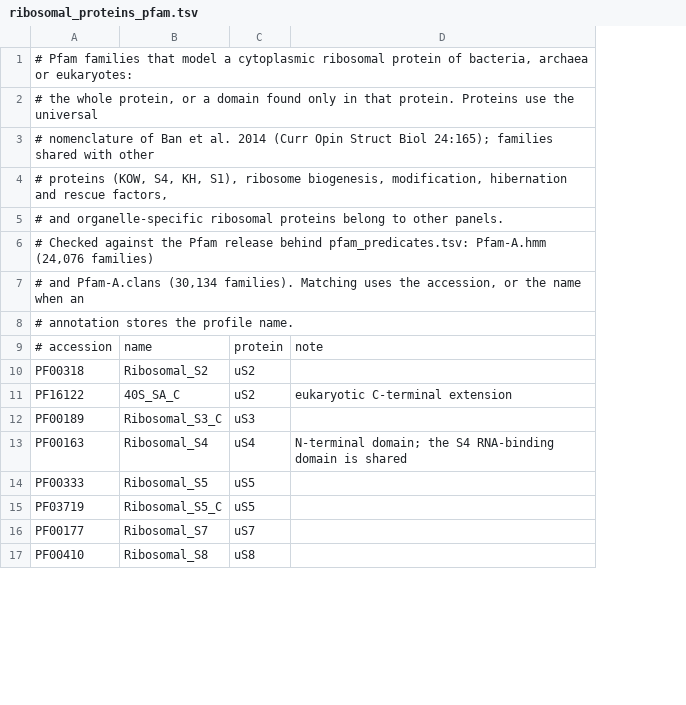
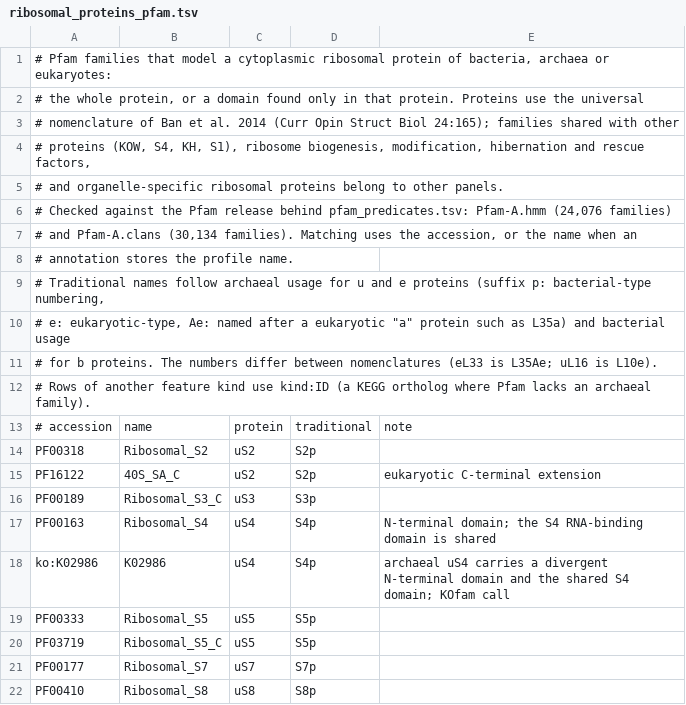
Before and after one commit to jwestrob/Sharur, a TSV file: sharur/browser/data/ribosomal_proteins_pfam.tsv, drawn as a sheet; only a part is shown; the diff names each change by its address in the sheet, - before the commit and + after, or states it on an @@ line.

```diff
--- a/sharur/browser/data/ribosomal_proteins_pfam.tsv
+++ b/sharur/browser/data/ribosomal_proteins_pfam.tsv
+column D, rows 13-17: traditional | S2p | S2p | S3p | S4p; rows 19-22: S5p | S5p | S7p | S8p
+row 9: # Traditional names follow archaeal usage for u and e proteins (suffix p: bacterial-type numbering,
+row 10: # e: eukaryotic-type, Ae: named after a eukaryotic "a" protein such as L35a) and bacterial usage
+row 11: # for b proteins. The numbers differ between nomenclatures (eL33 is L35Ae; uL16 is L10e).
+row 12: # Rows of another feature kind use kind:ID (a KEGG ortholog where Pfam lacks an archaeal family).
+row 18: ko:K02986 | K02986 | uS4 | S4p | archaeal uS4 carries a divergent N-terminal domain and the shared S4 domain; KOfam call
```
Also changed, not shown: 3 other files.
